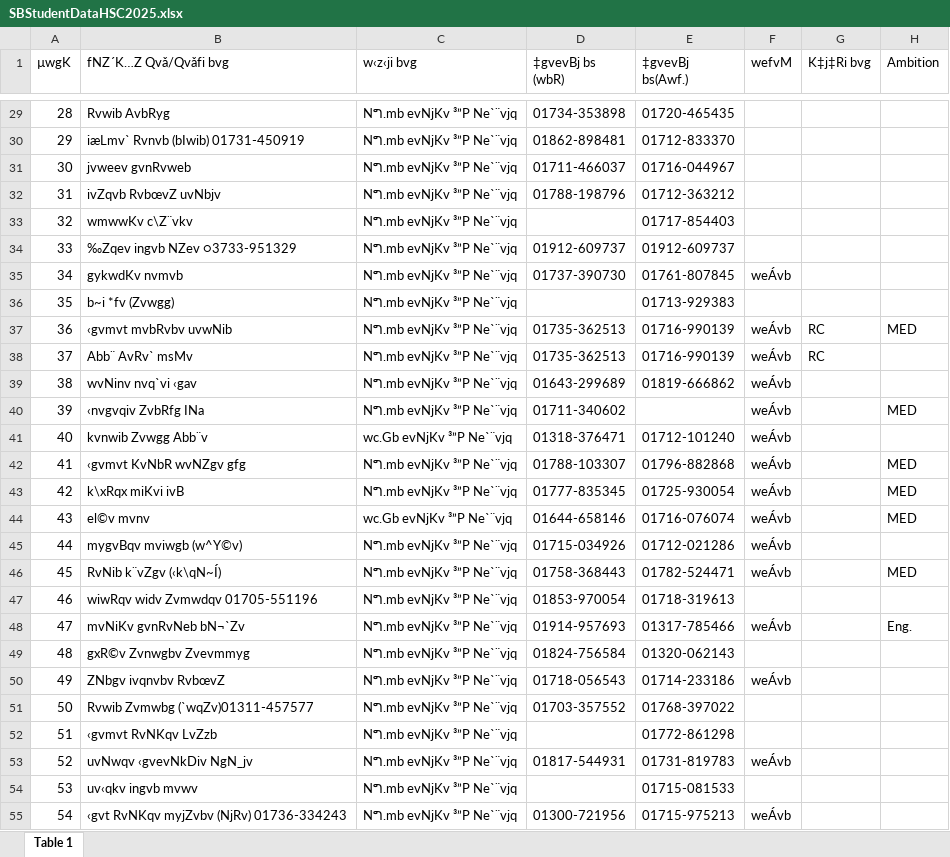
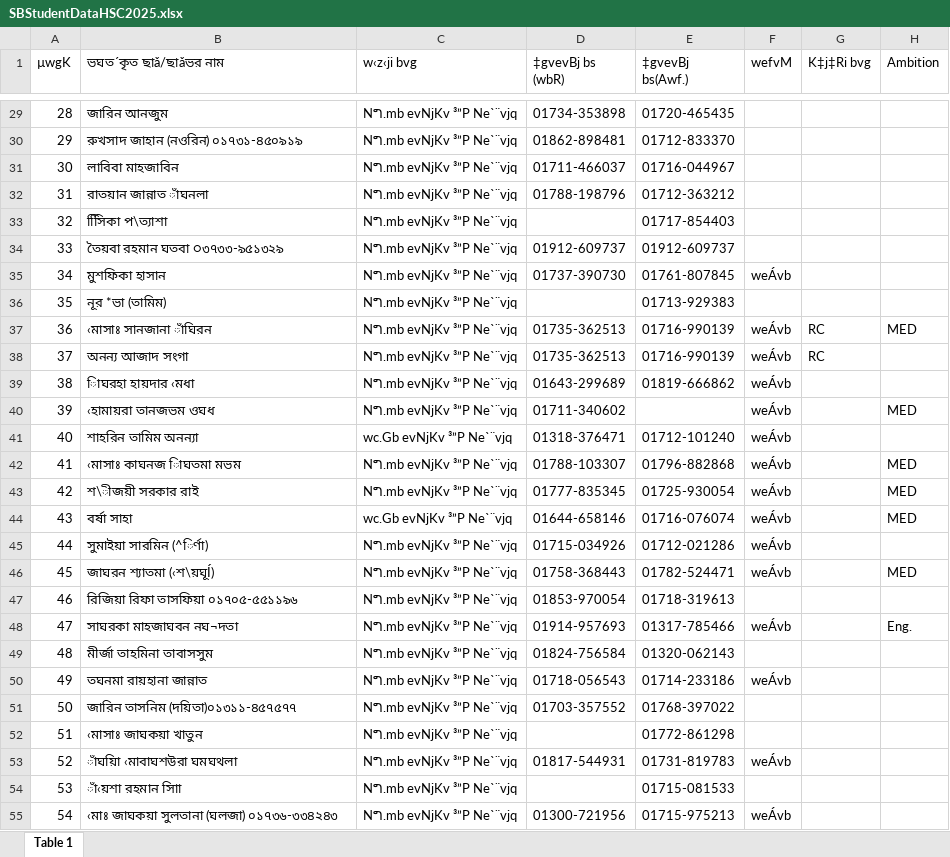
Before and after one commit to monirjhossain/aredu-admin, an Excel workbook: public/excel/SBStudentDataHSC2025.xlsx, sheet Table 1, drawn as a sheet; only a part is shown, gaps mark what is left out; values as stored, in another font and other column widths than the file's, no cell formats; the diff covers the shown part only; the diff names each change by its address in the sheet, - before the commit and + after, or states it on an @@ line.

```diff
--- a/public/excel/SBStudentDataHSC2025.xlsx (sheet Table 1)
+++ b/public/excel/SBStudentDataHSC2025.xlsx (sheet Table 1)
-B1: fNZ´K…Z Qvǎ/Qvǎfi bvg
+B1: ভঘত´কৃত ছাǎ/ছাǎভর নাম
-B29 (ভঘত´কৃত ছাǎ/ছাǎভর নাম): Rvwib AvbRyg
+B29 (ভঘত´কৃত ছাǎ/ছাǎভর নাম): জারিন আনজুম
-B30 (ভঘত´কৃত ছাǎ/ছাǎভর নাম): iæLmv` Rvnvb (bIwib) 01731-450919
+B30 (ভঘত´কৃত ছাǎ/ছাǎভর নাম): রুখসাদ জাহান (নওরিন) ০১৭৩১-৪৫০৯১৯
-B31 (ভঘত´কৃত ছাǎ/ছাǎভর নাম): jvweev gvnRvweb
+B31 (ভঘত´কৃত ছাǎ/ছাǎভর নাম): লাবিবা মাহজাবিন
-B32 (ভঘত´কৃত ছাǎ/ছাǎভর নাম): ivZqvb RvbœvZ uvNbjv
+B32 (ভঘত´কৃত ছাǎ/ছাǎভর নাম): রাতয়ান জান্নাত াঁঘনলা
-B33 (ভঘত´কৃত ছাǎ/ছাǎভর নাম): wmwwKv c\Z¨vkv
+B33 (ভঘত´কৃত ছাǎ/ছাǎভর নাম): সিিিকা প\ত্যাশা
-B34 (ভঘত´কৃত ছাǎ/ছাǎভর নাম): ‰Zqev ingvb NZev ○3733-951329
+B34 (ভঘত´কৃত ছাǎ/ছাǎভর নাম): তৈয়বা রহমান ঘতবা ○৩৭৩৩-৯৫১৩২৯
-B35 (ভঘত´কৃত ছাǎ/ছাǎভর নাম): gykwdKv nvmvb
+B35 (ভঘত´কৃত ছাǎ/ছাǎভর নাম): মুশফিকা হাসান
-B36 (ভঘত´কৃত ছাǎ/ছাǎভর নাম): b~i *fv (Zvwgg)
+B36 (ভঘত´কৃত ছাǎ/ছাǎভর নাম): নূর *ভা (তামিম)
-B37 (ভঘত´কৃত ছাǎ/ছাǎভর নাম): ‹gvmvt mvbRvbv uvwNib
+B37 (ভঘত´কৃত ছাǎ/ছাǎভর নাম): ‹মাসাঃ সানজানা াঁঘিরন
-B38 (ভঘত´কৃত ছাǎ/ছাǎভর নাম): Abb¨ AvRv` msMv
+B38 (ভঘত´কৃত ছাǎ/ছাǎভর নাম): অনন্য আজাদ সংগা
-B39 (ভঘত´কৃত ছাǎ/ছাǎভর নাম): wvNinv nvq`vi ‹gav
+B39 (ভঘত´কৃত ছাǎ/ছাǎভর নাম): ািঘরহা হায়দার ‹মধা
-B40 (ভঘত´কৃত ছাǎ/ছাǎভর নাম): ‹nvgvqiv ZvbRfg INa
+B40 (ভঘত´কৃত ছাǎ/ছাǎভর নাম): ‹হামায়রা তানজভম ওঘধ
-B41 (ভঘত´কৃত ছাǎ/ছাǎভর নাম): kvnwib Zvwgg Abb¨v
+B41 (ভঘত´কৃত ছাǎ/ছাǎভর নাম): শাহরিন তামিম অনন্যা
-B42 (ভঘত´কৃত ছাǎ/ছাǎভর নাম): ‹gvmvt KvNbR wvNZgv gfg
+B42 (ভঘত´কৃত ছাǎ/ছাǎভর নাম): ‹মাসাঃ কাঘনজ ািঘতমা মভম
-B43 (ভঘত´কৃত ছাǎ/ছাǎভর নাম): k\xRqx miKvi ivB
+B43 (ভঘত´কৃত ছাǎ/ছাǎভর নাম): শ\ীজয়ী সরকার রাই
-B44 (ভঘত´কৃত ছাǎ/ছাǎভর নাম): el©v mvnv
+B44 (ভঘত´কৃত ছাǎ/ছাǎভর নাম): বর্ষা সাহা
-B45 (ভঘত´কৃত ছাǎ/ছাǎভর নাম): mygvBqv mviwgb (w^Y©v)
+B45 (ভঘত´কৃত ছাǎ/ছাǎভর নাম): সুমাইয়া সারমিন (^ির্ণা)
-B46 (ভঘত´কৃত ছাǎ/ছাǎভর নাম): RvNib k¨vZgv (‹k\qN~Í)
+B46 (ভঘত´কৃত ছাǎ/ছাǎভর নাম): জাঘরন শ্যাতমা (‹শ\য়ঘূÍ)
-B47 (ভঘত´কৃত ছাǎ/ছাǎভর নাম): wiwRqv widv Zvmwdqv 01705-551196
+B47 (ভঘত´কৃত ছাǎ/ছাǎভর নাম): রিজিয়া রিফা তাসফিয়া ০১৭০৫-৫৫১১৯৬
-B48 (ভঘত´কৃত ছাǎ/ছাǎভর নাম): mvNiKv gvnRvNeb bN¬`Zv
+B48 (ভঘত´কৃত ছাǎ/ছাǎভর নাম): সাঘরকা মাহজাঘবন নঘ¬দতা
-B49 (ভঘত´কৃত ছাǎ/ছাǎভর নাম): gxR©v Zvnwgbv Zvevmmyg
+B49 (ভঘত´কৃত ছাǎ/ছাǎভর নাম): মীর্জা তাহমিনা তাবাসসুম
-B50 (ভঘত´কৃত ছাǎ/ছাǎভর নাম): ZNbgv ivqnvbv RvbœvZ
+B50 (ভঘত´কৃত ছাǎ/ছাǎভর নাম): তঘনমা রায়হানা জান্নাত
-B51 (ভঘত´কৃত ছাǎ/ছাǎভর নাম): Rvwib Zvmwbg (`wqZv)01311-457577
+B51 (ভঘত´কৃত ছাǎ/ছাǎভর নাম): জারিন তাসনিম (দয়িতা)০১৩১১-৪৫৭৫৭৭
-B52 (ভঘত´কৃত ছাǎ/ছাǎভর নাম): ‹gvmvt RvNKqv LvZzb
+B52 (ভঘত´কৃত ছাǎ/ছাǎভর নাম): ‹মাসাঃ জাঘকয়া খাতুন
-B53 (ভঘত´কৃত ছাǎ/ছাǎভর নাম): uvNwqv ‹gvevNkDiv NgN_jv
+B53 (ভঘত´কৃত ছাǎ/ছাǎভর নাম): াঁঘয়িা ‹মাবাঘশউরা ঘমঘথলা
-B54 (ভঘত´কৃত ছাǎ/ছাǎভর নাম): uv‹qkv ingvb mvwv
+B54 (ভঘত´কৃত ছাǎ/ছাǎভর নাম): াঁ‹য়শা রহমান সাাি
-B55 (ভঘত´কৃত ছাǎ/ছাǎভর নাম): ‹gvt RvNKqv myjZvbv (NjRv) 01736-334243
+B55 (ভঘত´কৃত ছাǎ/ছাǎভর নাম): ‹মাঃ জাঘকয়া সুলতানা (ঘলজা) ০১৭৩৬-৩৩৪২৪৩
```
Also changed, not shown: 1605 edited cells elsewhere in this sheet, cell formats.
